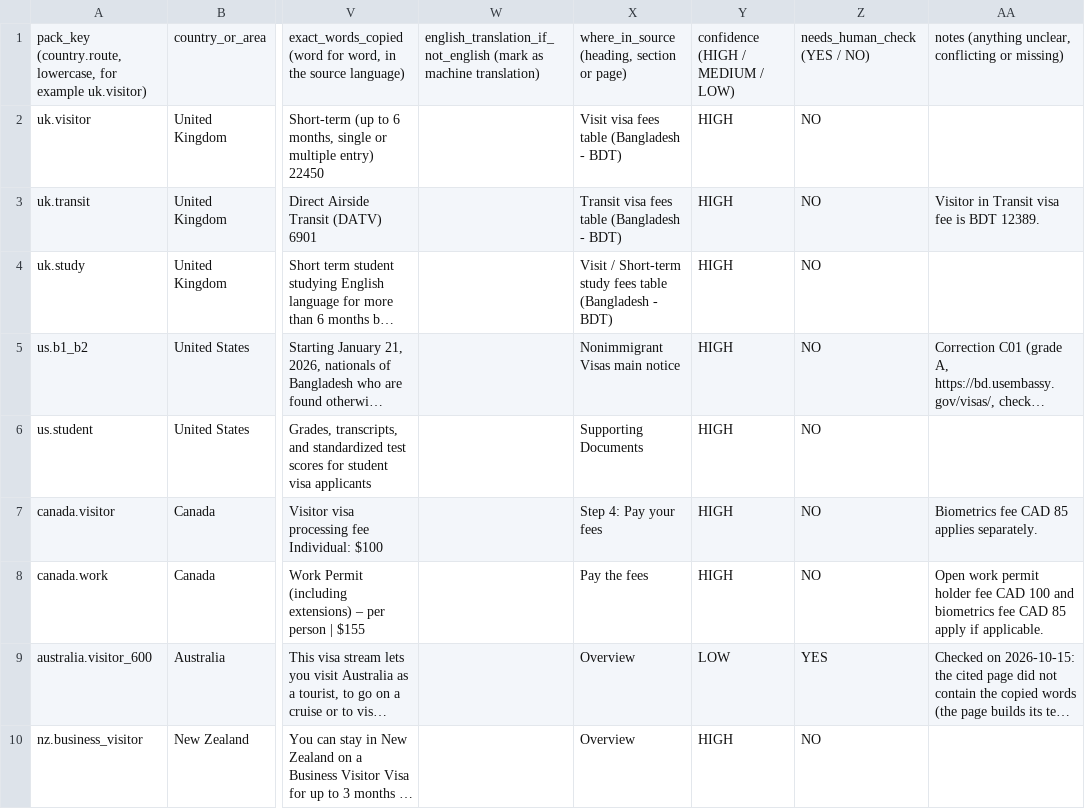
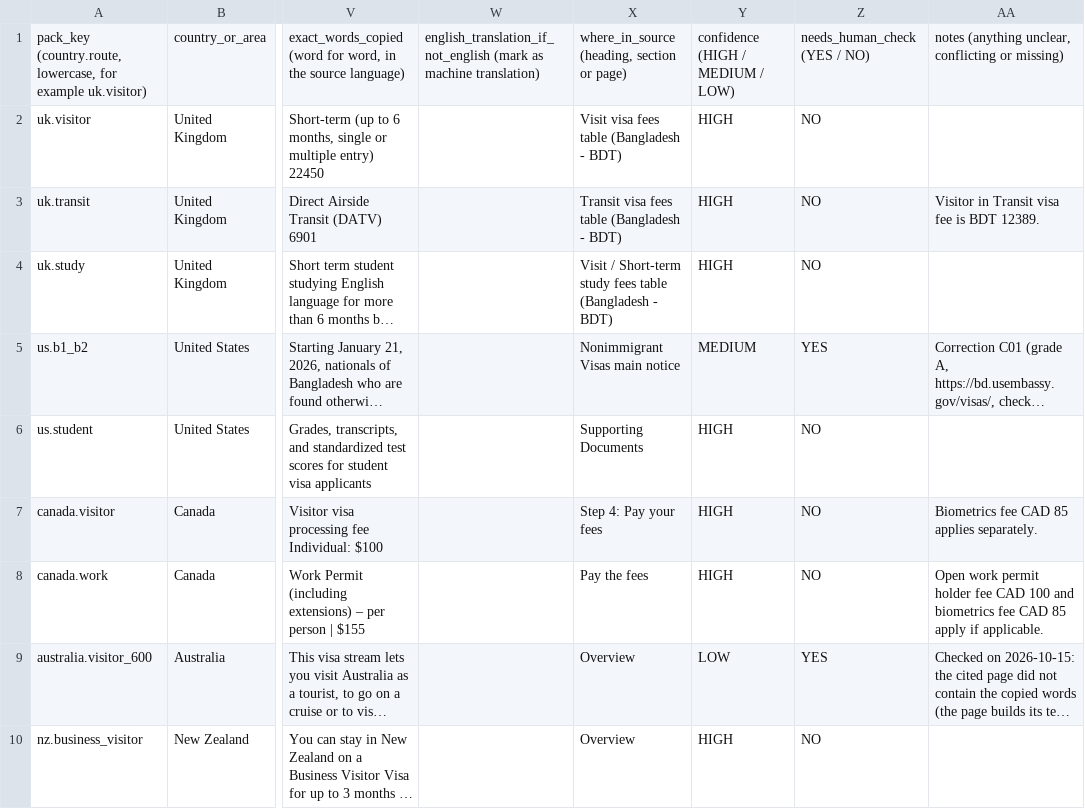
Before and after one commit to sadatnitex/visastack, a CSV file: docs/product/master-profile-enrichment/country-intake/batch-001/1-routes.csv, drawn as a sheet; only a part is shown, gaps mark what is left out; long unchanged cells end in …; the diff names each change by its address in the sheet, - before the commit and + after, or states it on an @@ line.

```diff
--- a/docs/product/master-profile-enrichment/country-intake/batch-001/1-routes.csv
+++ b/docs/product/master-profile-enrichment/country-intake/batch-001/1-routes.csv
-Y5: HIGH
+Y5: MEDIUM
-Z5: NO
+Z5: YES
```
Also changed, not shown: docs/product/master-profile-enrichment/country-intake/batch-001/0-countries.csv, docs/product/master-profile-enrichment/country-intake/batch-001/2-requirements.csv, 8 other files.
